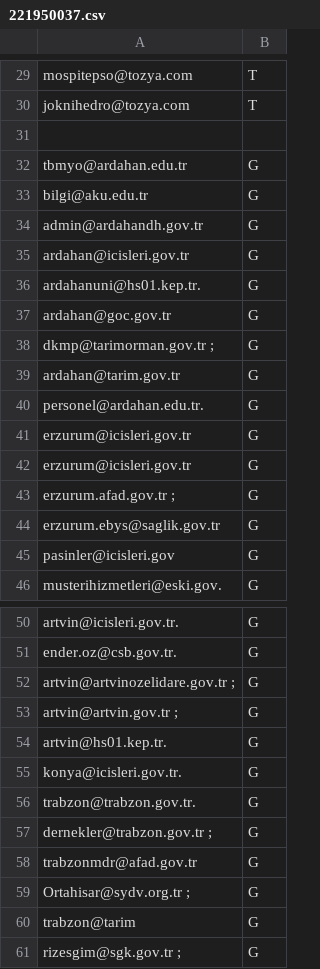
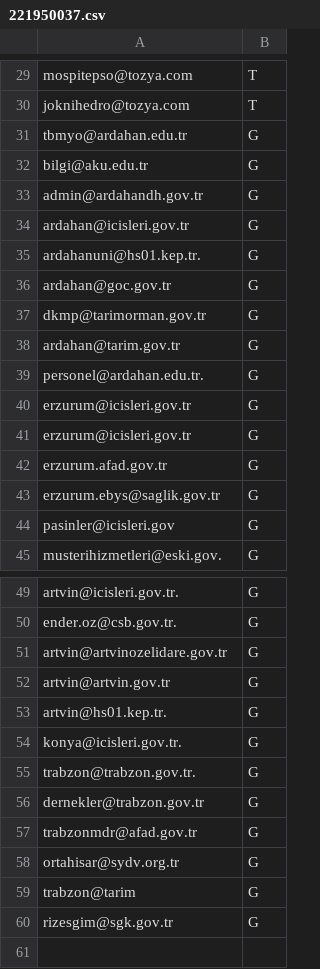
Before and after one commit to sandiklibilgisayarprogramlama/bilgisayarlaveriisleme2023, a CSV file: hafta10/temporary/221950037.csv, drawn as a sheet; only a part is shown, gaps mark what is left out; removed rows and columns are numbered as before the commit, all else as after; the diff names each change by its address in the sheet, - before the commit and + after, or states it on an @@ line.

```diff
--- a/hafta10/temporary/221950037.csv
+++ b/hafta10/temporary/221950037.csv
-row 31: (empty)
-A37: dkmp@tarimorman.gov.tr ;
+A37: dkmp@tarimorman.gov.tr
-A42: erzurum.afad.gov.tr ;
+A42: erzurum.afad.gov.tr
-A51: artvin@artvinozelidare.gov.tr ;
+A51: artvin@artvinozelidare.gov.tr
-A52: artvin@artvin.gov.tr ;
+A52: artvin@artvin.gov.tr
-A56: dernekler@trabzon.gov.tr ;
+A56: dernekler@trabzon.gov.tr
-A58: Ortahisar@sydv.org.tr ;
+A58: ortahisar@sydv.org.tr
-A60: rizesgim@sgk.gov.tr ;
+A60: rizesgim@sgk.gov.tr
```
Also changed, not shown: hafta10/temporary/221950007.csv, hafta10/temporary/221950009.csv, 13 other files.
